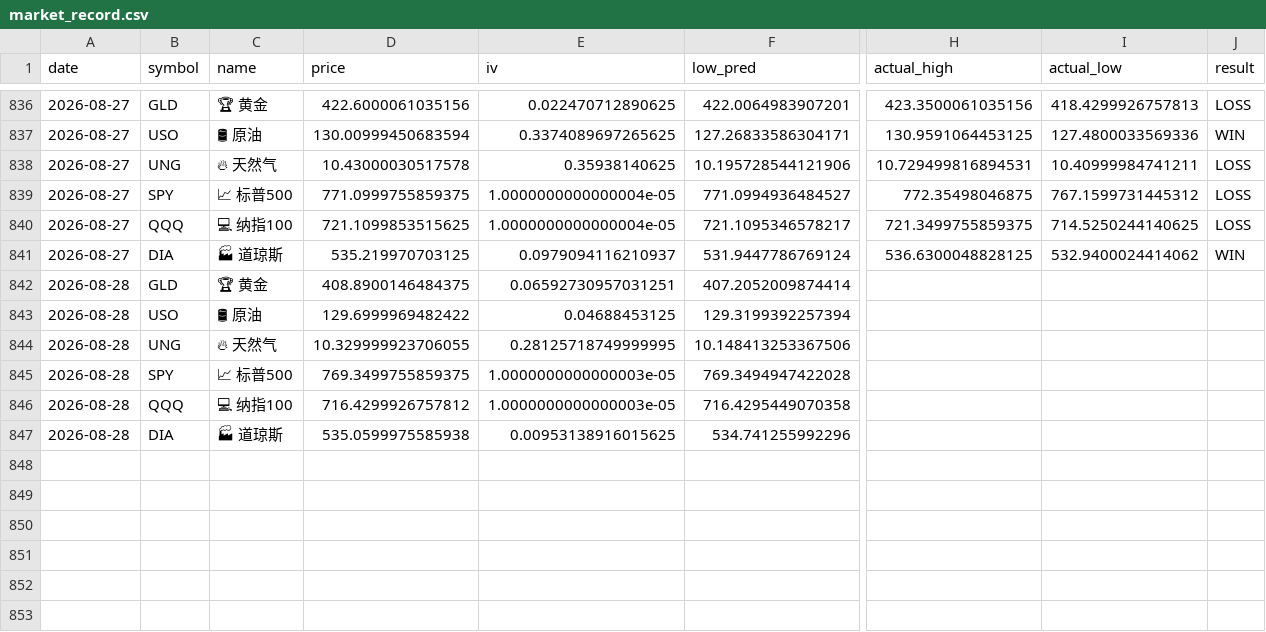
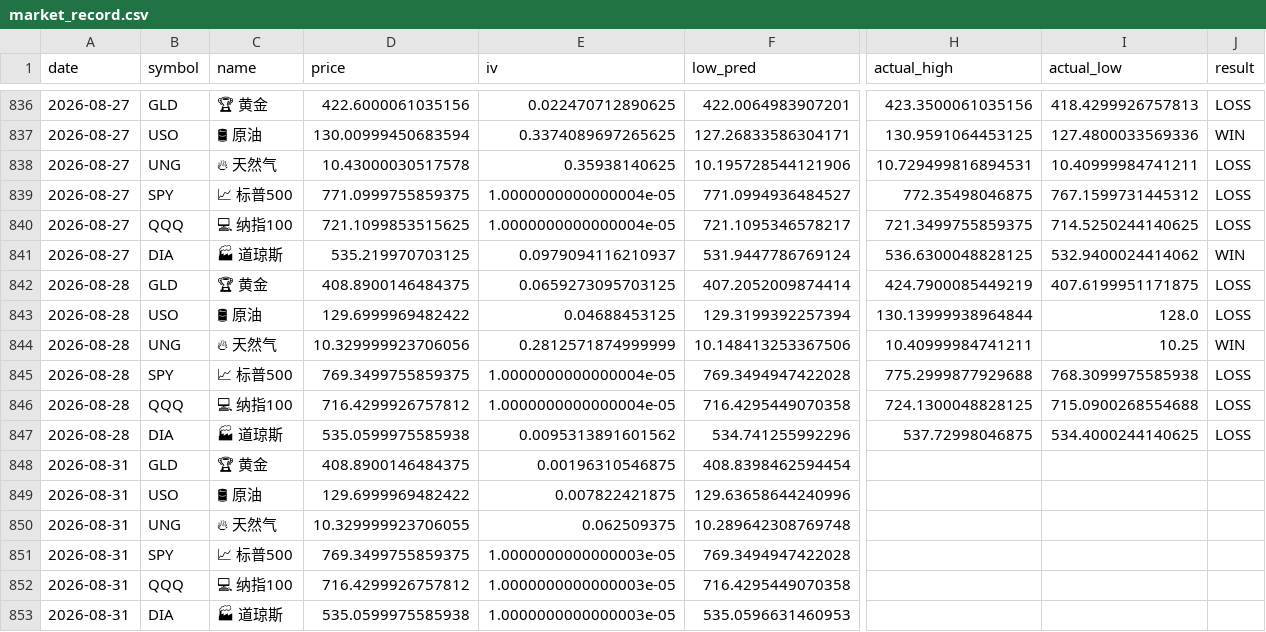
Before and after one commit to dancai1024/dancaidaily-market-Databot, a CSV file: market_record.csv, drawn as a sheet; only a part is shown, gaps mark what is left out; rows hold the shown columns only; the diff names each change by its address in the sheet, - before the commit and + after, or states it on an @@ line.

```diff
--- a/market_record.csv
+++ b/market_record.csv
-E842 (iv): 0.06592730957031251
+E842 (iv): 0.0659273095703125
-H842 (actual_high): (empty)
+H842 (actual_high): 424.7900085449219
-I842 (actual_low): (empty)
+I842 (actual_low): 407.6199951171875
-J842:J843 (result): (empty)
+J842:J843 (result): LOSS
-H843 (actual_high): (empty)
+H843 (actual_high): 130.13999938964844
-I843 (actual_low): (empty)
+I843 (actual_low): 128.0
-D844 (price): 10.329999923706055
+D844 (price): 10.329999923706056
-E844 (iv): 0.28125718749999995
+E844 (iv): 0.2812571874999999
-H844 (actual_high): (empty)
+H844 (actual_high): 10.40999984741211
-I844 (actual_low): (empty)
+I844 (actual_low): 10.25
-J844 (result): (empty)
+J844 (result): WIN
-E845:E846 (iv): 1.0000000000000003e-05
+E845:E846 (iv): 1.0000000000000004e-05
-H845 (actual_high): (empty)
+H845 (actual_high): 775.2999877929688
-I845 (actual_low): (empty)
+I845 (actual_low): 768.3099975585938
-J845:J847 (result): (empty)
+J845:J847 (result): LOSS
-H846 (actual_high): (empty)
+H846 (actual_high): 724.1300048828125
-I846 (actual_low): (empty)
+I846 (actual_low): 715.0900268554688
-E847 (iv): 0.00953138916015625
+E847 (iv): 0.0095313891601562
-H847 (actual_high): (empty)
+H847 (actual_high): 537.72998046875
-I847 (actual_low): (empty)
+I847 (actual_low): 534.4000244140625
+row 848: 2026-08-31 | GLD | 🏆 黄金 | 408.8900146484375 | 0.00196310546875 | 408.8398462594454
+row 849: 2026-08-31 | USO | 🛢 原油 | 129.6999969482422 | 0.007822421875 | 129.63658644240996
+row 850: 2026-08-31 | UNG | 🔥 天然气 | 10.329999923706055 | 0.062509375 | 10.289642308769748
+row 851: 2026-08-31 | SPY | 📈 标普500 | 769.3499755859375 | 1.0000000000000003e-05 | 769.3494947422028
+row 852: 2026-08-31 | QQQ | 💻 纳指100 | 716.4299926757812 | 1.0000000000000003e-05 | 716.4295449070358
+row 853: 2026-08-31 | DIA | 🏭 道琼斯 | 535.0599975585938 | 1.0000000000000003e-05 | 535.0596631460953
```
